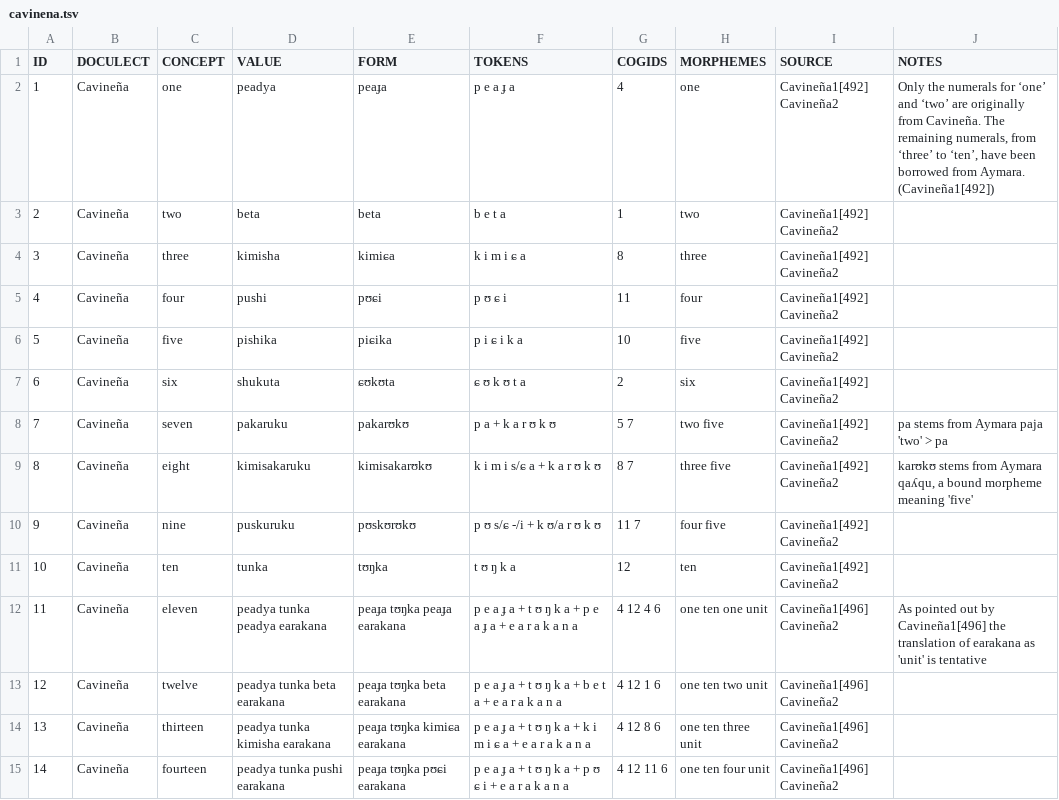
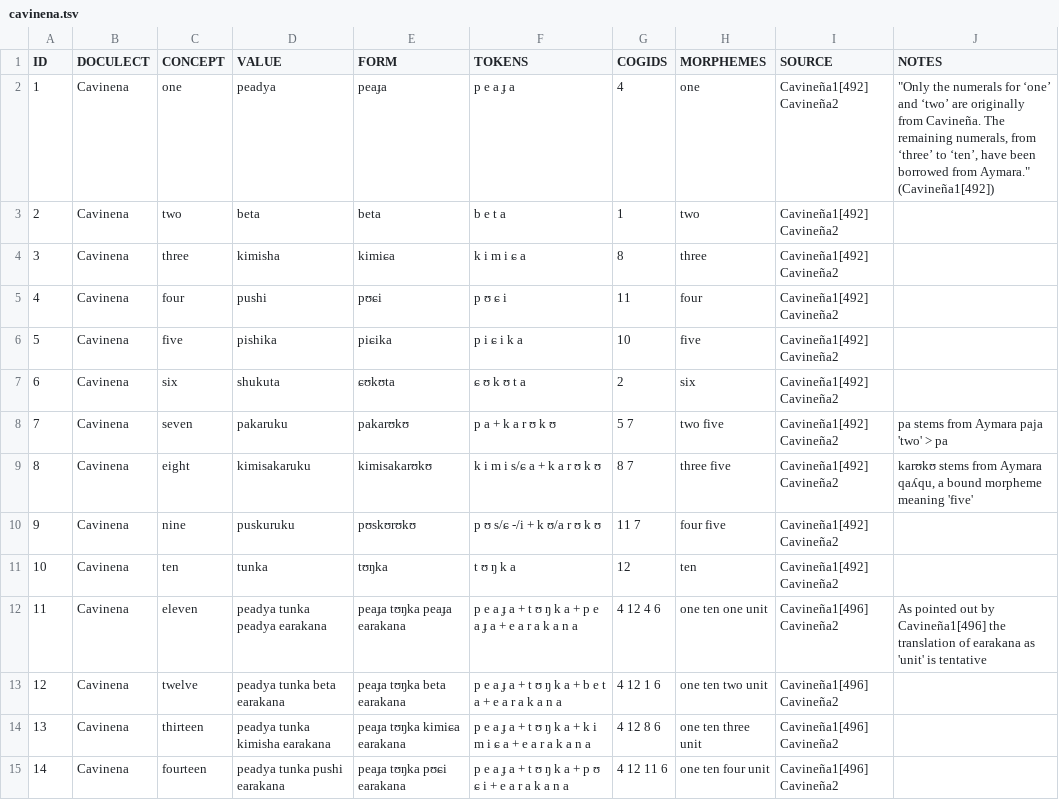
Before and after one commit to numeralbank/cosinus, a TSV file: raw/done/cavinena.tsv, drawn as a sheet; only a part is shown; the diff covers the shown part only.

Commit message:
Fix IDs and mappings for last batch of new data (#41)
* Fix source ID

* Fix language ID

* Fix IDs in Wayuu

* Fix concept and languages IDs in Paraguayan_Guarani

* Fix IDs in Mapudungun

* Fix IDs in Huallaga_Quechua

* Fix IDs in Cavinena

* Fix IDs in Aymara

* Rebuild CLDF

```diff
--- a/raw/done/cavinena.tsv
+++ b/raw/done/cavinena.tsv
@@ -1,15 +1,15 @@
 ID	DOCULECT	CONCEPT	VALUE	FORM	TOKENS	COGIDS	MORPHEMES	SOURCE	NOTES
-1	Cavineña	one	peadya	peaɟa	p e a ɟ a	4	one	Cavineña1[492] Cavineña2	"Only the numerals for ‘one’ and ‘two’ are originally from Cavineña. The remaining numerals, from ‘three’ to ‘ten’, have been borrowed from Aymara." (Cavineña1[492])
-2	Cavineña	two	beta	beta	b e t a	1	two	Cavineña1[492] Cavineña2	
-3	Cavineña	three	kimisha	kimiɕa	k i m i ɕ a	8	three	Cavineña1[492] Cavineña2	
-4	Cavineña	four	pushi	pʊɕi	p ʊ ɕ i	11	four	Cavineña1[492] Cavineña2	
-5	Cavineña	five	pishika	piɕika	p i ɕ i k a	10	five	Cavineña1[492] Cavineña2	
-6	Cavineña	six	shukuta	ɕʊkʊta	ɕ ʊ k ʊ t a	2	six	Cavineña1[492] Cavineña2	
-7	Cavineña	seven	pakaruku	pakarʊkʊ	p a + k a r ʊ k ʊ	5 7	two five	Cavineña1[492] Cavineña2	pa stems from Aymara paja 'two' > pa
-8	Cavineña	eight	kimisakaruku	kimisakarʊkʊ	k i m i s/ɕ a + k a r ʊ k ʊ	8 7	three five	Cavineña1[492] Cavineña2	karʊkʊ stems from Aymara qaʎqu, a bound morpheme meaning 'five'
-9	Cavineña	nine	puskuruku	pʊskʊrʊkʊ	p ʊ s/ɕ -/i + k ʊ/a r ʊ k ʊ	11 7	four five	Cavineña1[492] Cavineña2	
-10	Cavineña	ten	tunka	tʊŋka	t ʊ ŋ k a	12	ten	Cavineña1[492] Cavineña2	
-11	Cavineña	eleven	peadya tunka peadya earakana	peaɟa tʊŋka peaɟa earakana	p e a ɟ a + t ʊ ŋ k a + p e a ɟ a + e a r a k a n a	4 12 4 6	one ten one unit	Cavineña1[496] Cavineña2	As pointed out by Cavineña1[496] the translation of earakana as 'unit' is tentative
-12	Cavineña	twelve	peadya tunka beta earakana	peaɟa tʊŋka beta earakana	p e a ɟ a + t ʊ ŋ k a + b e t a + e a r a k a n a	4 12 1 6	one ten two unit	Cavineña1[496] Cavineña2	
-13	Cavineña	thirteen	peadya tunka kimisha earakana	peaɟa tʊŋka kimiɕa earakana	p e a ɟ a + t ʊ ŋ k a + k i m i ɕ a + e a r a k a n a	4 12 8 6	one ten three unit	Cavineña1[496] Cavineña2	
-14	Cavineña	fourteen	peadya tunka pushi earakana	peaɟa tʊŋka pʊɕi earakana	p e a ɟ a + t ʊ ŋ k a + p ʊ ɕ i + e a r a k a n a	4 12 11 6	one ten four unit	Cavineña1[496] Cavineña2	
+1	Cavinena	one	peadya	peaɟa	p e a ɟ a	4	one	Cavineña1[492] Cavineña2	"""Only the numerals for ‘one’ and ‘two’ are originally from Cavineña. The remaining numerals, from ‘three’ to ‘ten’, have been borrowed from Aymara."" (Cavineña1[492])"
+2	Cavinena	two	beta	beta	b e t a	1	two	Cavineña1[492] Cavineña2	
+3	Cavinena	three	kimisha	kimiɕa	k i m i ɕ a	8	three	Cavineña1[492] Cavineña2	
+4	Cavinena	four	pushi	pʊɕi	p ʊ ɕ i	11	four	Cavineña1[492] Cavineña2	
+5	Cavinena	five	pishika	piɕika	p i ɕ i k a	10	five	Cavineña1[492] Cavineña2	
+6	Cavinena	six	shukuta	ɕʊkʊta	ɕ ʊ k ʊ t a	2	six	Cavineña1[492] Cavineña2	
+7	Cavinena	seven	pakaruku	pakarʊkʊ	p a + k a r ʊ k ʊ	5 7	two five	Cavineña1[492] Cavineña2	pa stems from Aymara paja 'two' > pa
+8	Cavinena	eight	kimisakaruku	kimisakarʊkʊ	k i m i s/ɕ a + k a r ʊ k ʊ	8 7	three five	Cavineña1[492] Cavineña2	karʊkʊ stems from Aymara qaʎqu, a bound morpheme meaning 'five'
+9	Cavinena	nine	puskuruku	pʊskʊrʊkʊ	p ʊ s/ɕ -/i + k ʊ/a r ʊ k ʊ	11 7	four five	Cavineña1[492] Cavineña2	
+10	Cavinena	ten	tunka	tʊŋka	t ʊ ŋ k a	12	ten	Cavineña1[492] Cavineña2	
+11	Cavinena	eleven	peadya tunka peadya earakana	peaɟa tʊŋka peaɟa earakana	p e a ɟ a + t ʊ ŋ k a + p e a ɟ a + e a r a k a n a	4 12 4 6	one ten one unit	Cavineña1[496] Cavineña2	As pointed out by Cavineña1[496] the translation of earakana as 'unit' is tentative
+12	Cavinena	twelve	peadya tunka beta earakana	peaɟa tʊŋka beta earakana	p e a ɟ a + t ʊ ŋ k a + b e t a + e a r a k a n a	4 12 1 6	one ten two unit	Cavineña1[496] Cavineña2	
+13	Cavinena	thirteen	peadya tunka kimisha earakana	peaɟa tʊŋka kimiɕa earakana	p e a ɟ a + t ʊ ŋ k a + k i m i ɕ a + e a r a k a n a	4 12 8 6	one ten three unit	Cavineña1[496] Cavineña2	
+14	Cavinena	fourteen	peadya tunka pushi earakana	peaɟa tʊŋka pʊɕi earakana	p e a ɟ a + t ʊ ŋ k a + p ʊ ɕ i + e a r a k a n a	4 12 11 6	one ten four unit	Cavineña1[496] Cavineña2	
```
Also changed, not shown: 45 edited cells elsewhere in this file, cldf/languages.csv, raw/done/aymara.tsv, 14 other files.
